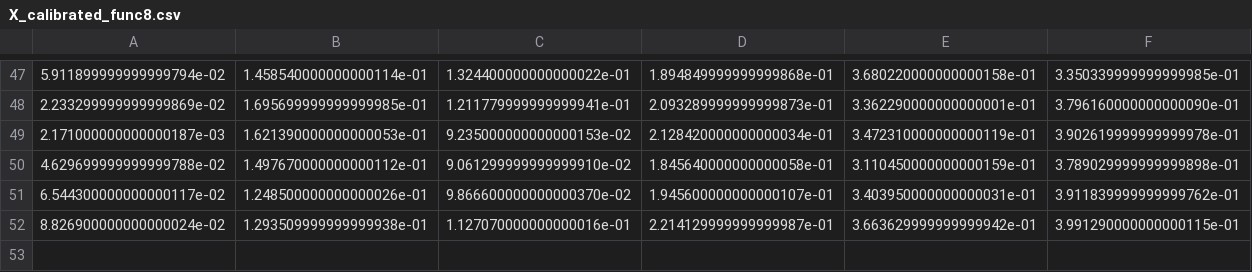
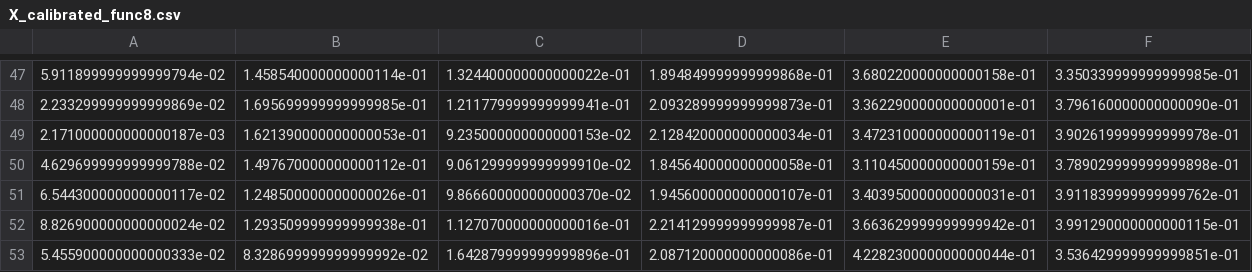
Before and after one commit to marktjones1/Imperial_College_Capstone, a CSV file: data/calibrated_data/X_calibrated_func8.csv, drawn as a sheet; only a part is shown, gaps mark what is left out; rows hold the shown columns only; the diff names each change by its address in the sheet, - before the commit and + after, or states it on an @@ line.

```diff
--- a/data/calibrated_data/X_calibrated_func8.csv
+++ b/data/calibrated_data/X_calibrated_func8.csv
+row 53: 5.455900000000000333e-02 | 8.328699999999999992e-02 | 1.642879999999999896e-01 | 2.087120000000000086e-01 | 4.228230000000000044e-01 | 3.536429999999999851e-01
```
Also changed, not shown: data/calibrated_data/X_calibrated_func3.csv, data/calibrated_data/X_calibrated_func4.csv, 13 other files.
